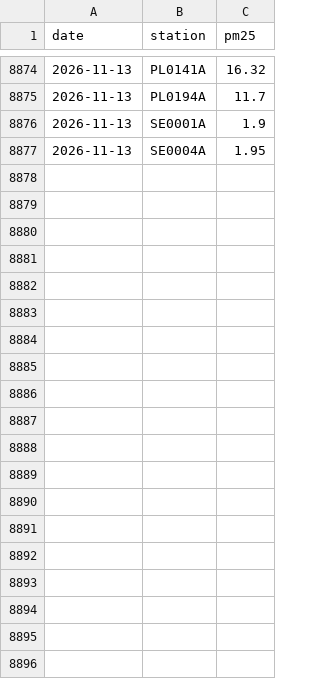
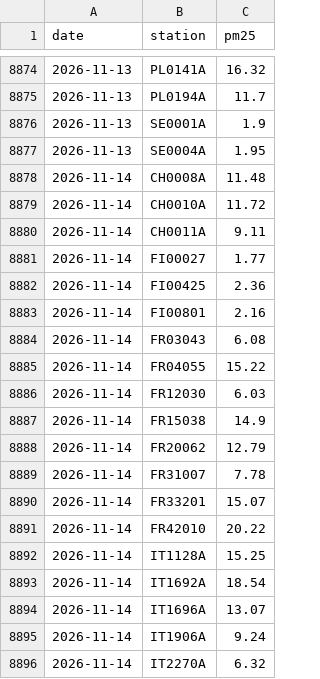
Before and after one commit to geoworldlook/air-check, a CSV file: data/forecast/archive_2026.csv, drawn as a sheet; only a part is shown, gaps mark what is left out; the diff covers the shown part only; the diff names each change by its address in the sheet, - before the commit and + after, or states it on an @@ line.

```diff
--- a/data/forecast/archive_2026.csv
+++ b/data/forecast/archive_2026.csv
+row 8878: 2026-11-14 | CH0008A | 11.48
+row 8879: 2026-11-14 | CH0010A | 11.72
+row 8880: 2026-11-14 | CH0011A | 9.11
+row 8881: 2026-11-14 | FI00027 | 1.77
+row 8882: 2026-11-14 | FI00425 | 2.36
+row 8883: 2026-11-14 | FI00801 | 2.16
+row 8884: 2026-11-14 | FR03043 | 6.08
+row 8885: 2026-11-14 | FR04055 | 15.22
+row 8886: 2026-11-14 | FR12030 | 6.03
+row 8887: 2026-11-14 | FR15038 | 14.9
+row 8888: 2026-11-14 | FR20062 | 12.79
+row 8889: 2026-11-14 | FR31007 | 7.78
+row 8890: 2026-11-14 | FR33201 | 15.07
+row 8891: 2026-11-14 | FR42010 | 20.22
+row 8892: 2026-11-14 | IT1128A | 15.25
+row 8893: 2026-11-14 | IT1692A | 18.54
+row 8894: 2026-11-14 | IT1696A | 13.07
+row 8895: 2026-11-14 | IT1906A | 9.24
+row 8896: 2026-11-14 | IT2270A | 6.32
```
Also changed, not shown: 9 added rows elsewhere in this file, data/obs/obs_2026.csv, 5 other files.
